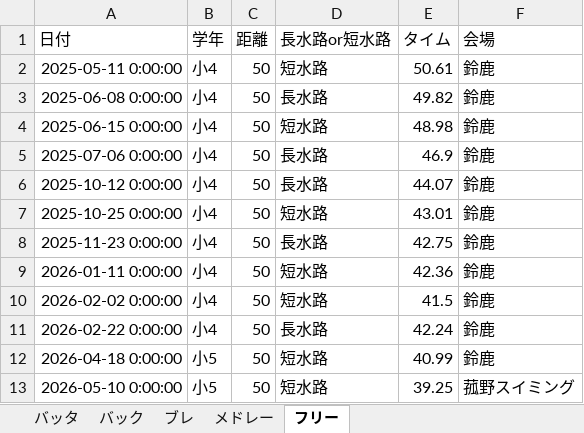
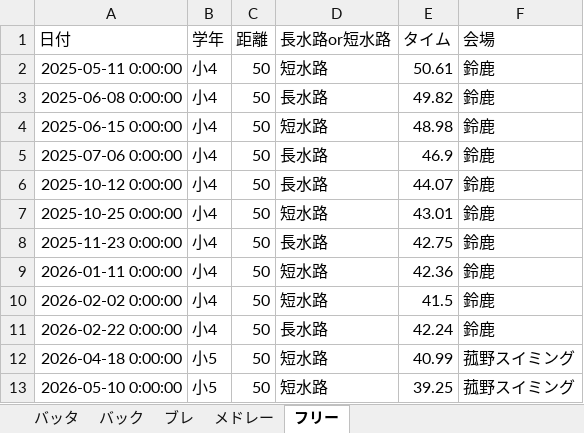
Before and after one commit to shimo2829/fuka-swim, an Excel workbook: 楓果記録.xlsx, sheet フリー, drawn as a sheet; values as stored, in another font and other column widths than the file's, no borders; the diff names each change by its address in the sheet, - before the commit and + after, or states it on an @@ line.

Commit message:
Edit record: フリー 50m

```diff
--- a/楓果記録.xlsx (sheet フリー)
+++ b/楓果記録.xlsx (sheet フリー)
-F12 (会場): 鈴鹿
+F12 (会場): 菰野スイミング
```
